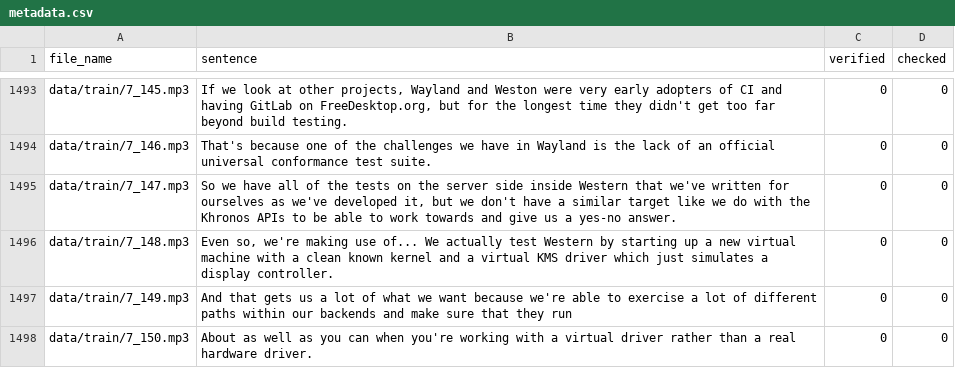
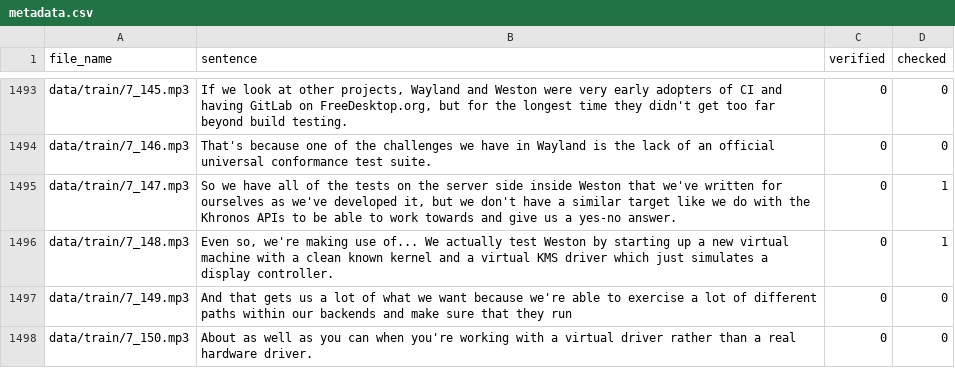
Before and after one commit to makaveli10/whisper-finetuning-dataset, a CSV file: transcription_verification/metadata.csv, drawn as a sheet; only a part is shown, gaps mark what is left out; the diff covers the shown part only.

Commit message:
verify transcriptions

```diff
--- a/transcription_verification/metadata.csv
+++ b/transcription_verification/metadata.csv
@@ -1494,4 +1494,4 @@ data/train/7_145.mp3,"If we look at other projects, Wayland and Weston were very
 data/train/7_146.mp3,That's because one of the challenges we have in Wayland is the lack of an official universal conformance test suite.,0,0
-data/train/7_147.mp3,"So we have all of the tests on the server side inside Western that we've written for ourselves as we've developed it, but we don't have a similar target like we do with the Khronos APIs to be able to work towards and give us a yes-no answer.",0,0
-data/train/7_148.mp3,"Even so, we're making use of... We actually test Western by starting up a new virtual machine with a clean known kernel and a virtual KMS driver which just simulates a display controller.",0,0
+data/train/7_147.mp3,"So we have all of the tests on the server side inside Weston that we've written for ourselves as we've developed it, but we don't have a similar target like we do with the Khronos APIs to be able to work towards and give us a yes-no answer.",0,1
+data/train/7_148.mp3,"Even so, we're making use of... We actually test Weston by starting up a new virtual machine with a clean known kernel and a virtual KMS driver which just simulates a display controller.",0,1
 data/train/7_149.mp3,And that gets us a lot of what we want because we're able to exercise a lot of different paths within our backends and make sure that they run,0,0
```
Also changed, not shown: 38 edited cells elsewhere in this file.
